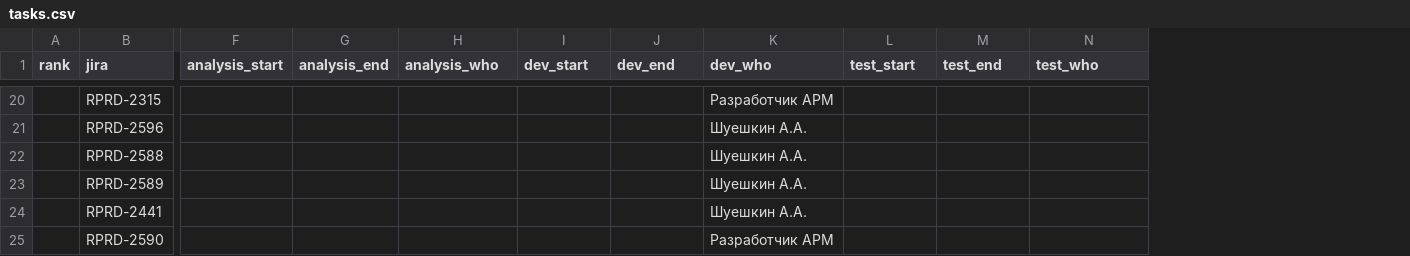
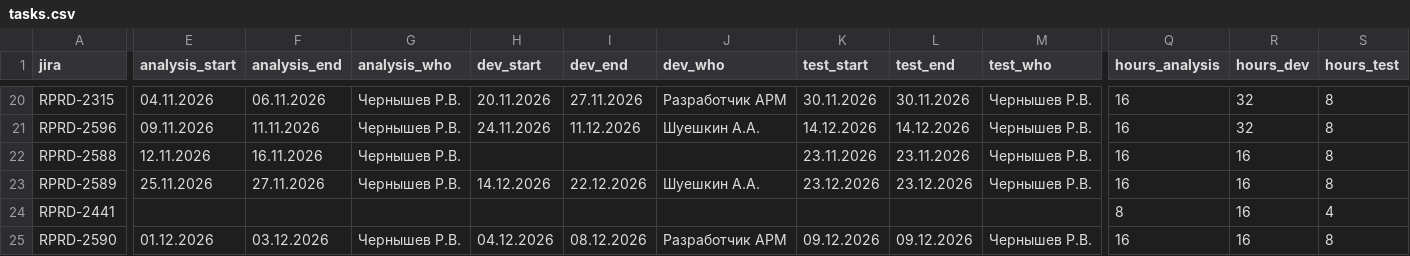
Before and after one commit to kvitkoas-sudo/tech366, a CSV file: road-map-2026/tasks.csv, drawn as a sheet; only a part is shown, gaps mark what is left out; removed rows and columns are numbered as before the commit, all else as after; the diff covers the shown part only; the diff names each change by its address in the sheet, - before the commit and + after, or states it on an @@ line.

```diff
--- a/road-map-2026/tasks.csv
+++ b/road-map-2026/tasks.csv
-column A (rank), empty
+column Q (hours_analysis), rows 20-25: 16 | 16 | 16 | 16 | 8 | 16
+column R (hours_dev), rows 20-25: 32 | 32 | 16 | 16 | 16 | 16
+column S (hours_test), rows 20-25: 8 | 8 | 8 | 8 | 4 | 8
-E20 (analysis_start): (empty)
+E20 (analysis_start): 04.11.2026
-F20 (analysis_end): (empty)
+F20 (analysis_end): 06.11.2026
-G20:G23 (analysis_who): (empty)
+G20:G23 (analysis_who): Чернышев Р.В.
-H20 (dev_start): (empty)
+H20 (dev_start): 20.11.2026
-I20 (dev_end): (empty)
+I20 (dev_end): 27.11.2026
-K20 (test_start): (empty)
+K20 (test_start): 30.11.2026
-L20 (test_end): (empty)
+L20 (test_end): 30.11.2026
-M20:M23 (test_who): (empty)
+M20:M23 (test_who): Чернышев Р.В.
-E21 (analysis_start): (empty)
+E21 (analysis_start): 09.11.2026
-F21 (analysis_end): (empty)
+F21 (analysis_end): 11.11.2026
-H21 (dev_start): (empty)
+H21 (dev_start): 24.11.2026
-I21 (dev_end): (empty)
+I21 (dev_end): 11.12.2026
-K21 (test_start): (empty)
+K21 (test_start): 14.12.2026
-L21 (test_end): (empty)
+L21 (test_end): 14.12.2026
-E22 (analysis_start): (empty)
+E22 (analysis_start): 12.11.2026
-F22 (analysis_end): (empty)
+F22 (analysis_end): 16.11.2026
-J22 (dev_who): Шуешкин А.А.
+J22 (dev_who): (empty)
-K22 (test_start): (empty)
+K22 (test_start): 23.11.2026
-L22 (test_end): (empty)
+L22 (test_end): 23.11.2026
-E23 (analysis_start): (empty)
+E23 (analysis_start): 25.11.2026
-F23 (analysis_end): (empty)
+F23 (analysis_end): 27.11.2026
-H23 (dev_start): (empty)
+H23 (dev_start): 14.12.2026
-I23 (dev_end): (empty)
+I23 (dev_end): 22.12.2026
-K23 (test_start): (empty)
+K23 (test_start): 23.12.2026
-L23 (test_end): (empty)
+L23 (test_end): 23.12.2026
-J24 (dev_who): Шуешкин А.А.
+J24 (dev_who): (empty)
-E25 (analysis_start): (empty)
+E25 (analysis_start): 01.12.2026
-F25 (analysis_end): (empty)
+F25 (analysis_end): 03.12.2026
-G25 (analysis_who): (empty)
+G25 (analysis_who): Чернышев Р.В.
-H25 (dev_start): (empty)
+H25 (dev_start): 04.12.2026
-I25 (dev_end): (empty)
+I25 (dev_end): 08.12.2026
-K25 (test_start): (empty)
+K25 (test_start): 09.12.2026
-L25 (test_end): (empty)
+L25 (test_end): 09.12.2026
-M25 (test_who): (empty)
+M25 (test_who): Чернышев Р.В.
```
Also changed, not shown: 62 edited cells elsewhere in this file.
